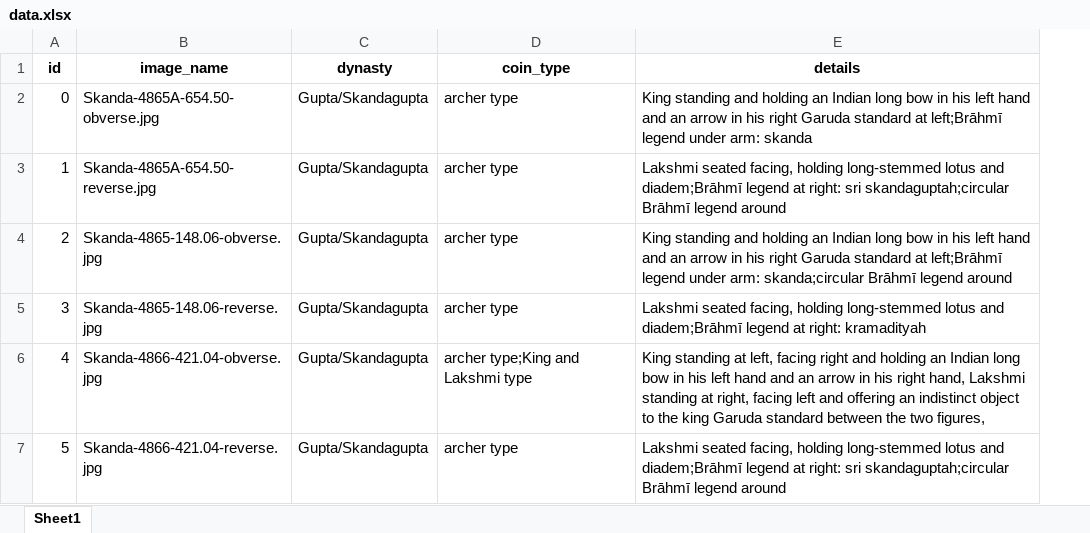
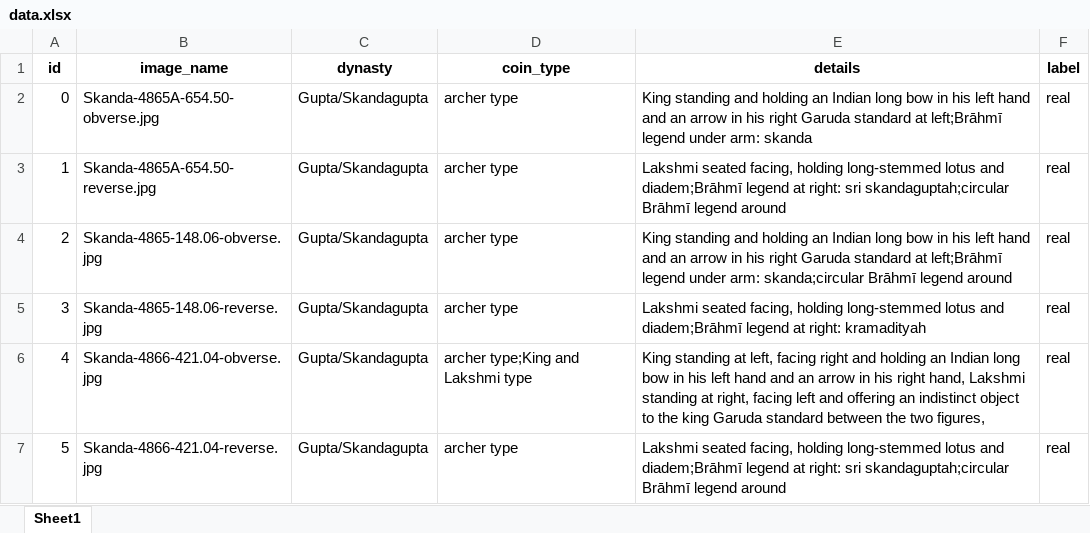
Before and after one commit to kalinchkma/dataset-generator, an Excel workbook: data.xlsx, sheet Sheet1, drawn as a sheet; values as stored, in another font and other column widths than the file's, no borders; the diff names each change by its address in the sheet, - before the commit and + after, or states it on an @@ line.

Commit message:
added label of the coin

```diff
--- a/data.xlsx (sheet Sheet1)
+++ b/data.xlsx (sheet Sheet1)
+column F (label), rows 2-7: all real
```
Also changed, not shown: 8 other files.
